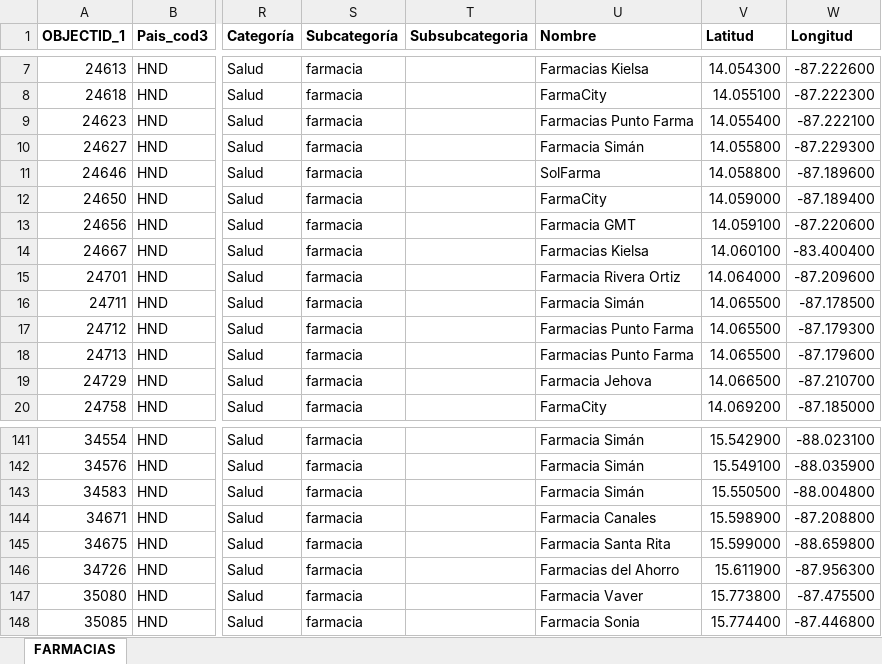
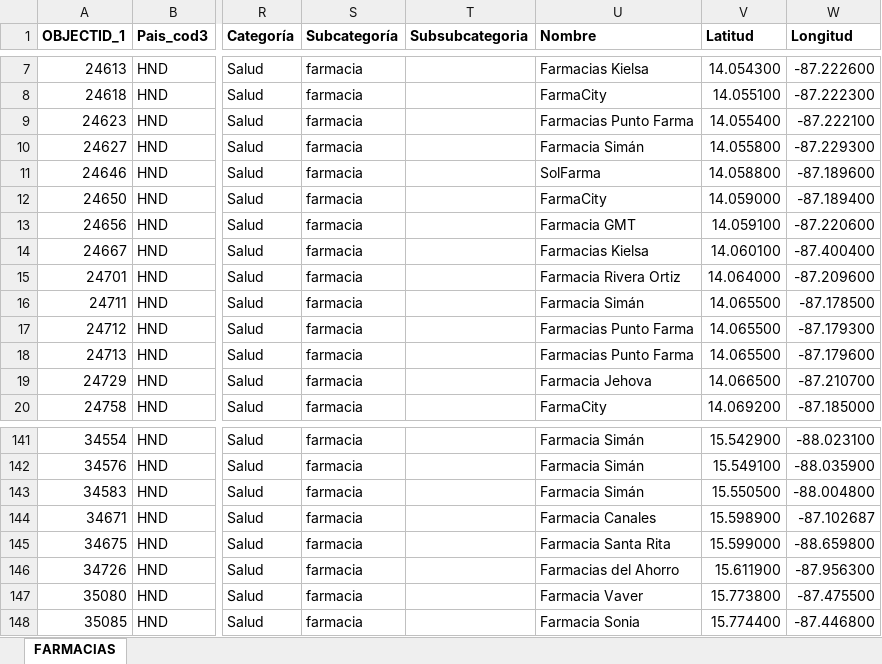
Before and after one commit to Sud-Austral/Datos_Honduras, an Excel workbook: datacovidhn/FARMACIAS_HN.xlsx, sheet FARMACIAS, drawn as a sheet; only a part is shown, gaps mark what is left out; values as stored, in another font and other column widths than the file's, no borders; table styles not drawn; the diff names each change by its address in the sheet, - before the commit and + after, or states it on an @@ line.

```diff
--- a/datacovidhn/FARMACIAS_HN.xlsx (sheet FARMACIAS)
+++ b/datacovidhn/FARMACIAS_HN.xlsx (sheet FARMACIAS)
-W14 (Longitud): -83.400400
+W14 (Longitud): -87.400400
-W144 (Longitud): -87.208800
+W144 (Longitud): -87.102687
```
Also changed, not shown: 1 other file.
